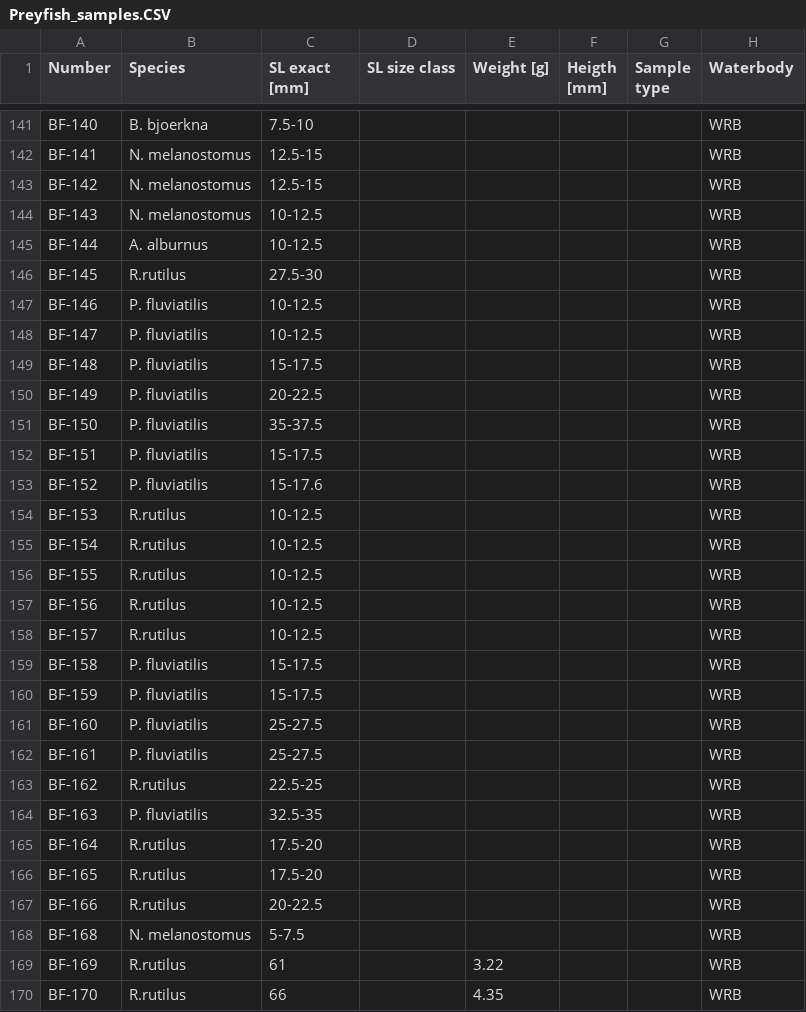
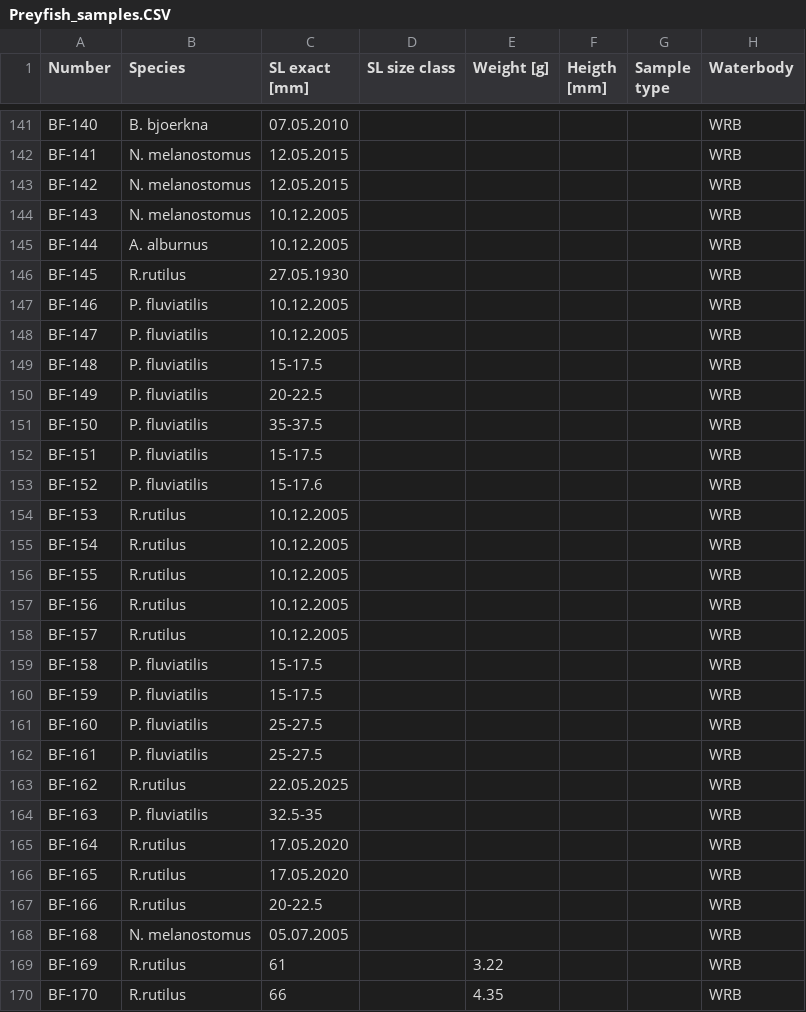
Before and after one commit to Traveller-2909/Pike-diet-analysis, a CSV file: Data/Prey/Preyfish_samples.CSV, drawn as a sheet; only a part is shown, gaps mark what is left out; the diff covers the shown part only; the diff names each change by its address in the sheet, - before the commit and + after, or states it on an @@ line.

```diff
--- a/Data/Prey/Preyfish_samples.CSV
+++ b/Data/Prey/Preyfish_samples.CSV
-C141 (SL exact [mm]): 7.5-10
+C141 (SL exact [mm]): 07.05.2010
-C142:C143 (SL exact [mm]): 12.5-15
+C142:C143 (SL exact [mm]): 12.05.2015
-C144:C145 (SL exact [mm]): 10-12.5
+C144:C145 (SL exact [mm]): 10.12.2005
-C146 (SL exact [mm]): 27.5-30
+C146 (SL exact [mm]): 27.05.1930
-C147:C148 (SL exact [mm]): 10-12.5
+C147:C148 (SL exact [mm]): 10.12.2005
-C154:C158 (SL exact [mm]): 10-12.5
+C154:C158 (SL exact [mm]): 10.12.2005
-C163 (SL exact [mm]): 22.5-25
+C163 (SL exact [mm]): 22.05.2025
-C165:C166 (SL exact [mm]): 17.5-20
+C165:C166 (SL exact [mm]): 17.05.2020
-C168 (SL exact [mm]): 5-7.5
+C168 (SL exact [mm]): 05.07.2005
```
Also changed, not shown: 28 edited cells elsewhere in this file, Data/Prey/Preyfish_SI_clean_average_lipid-corrected.csv, 14 other files.
